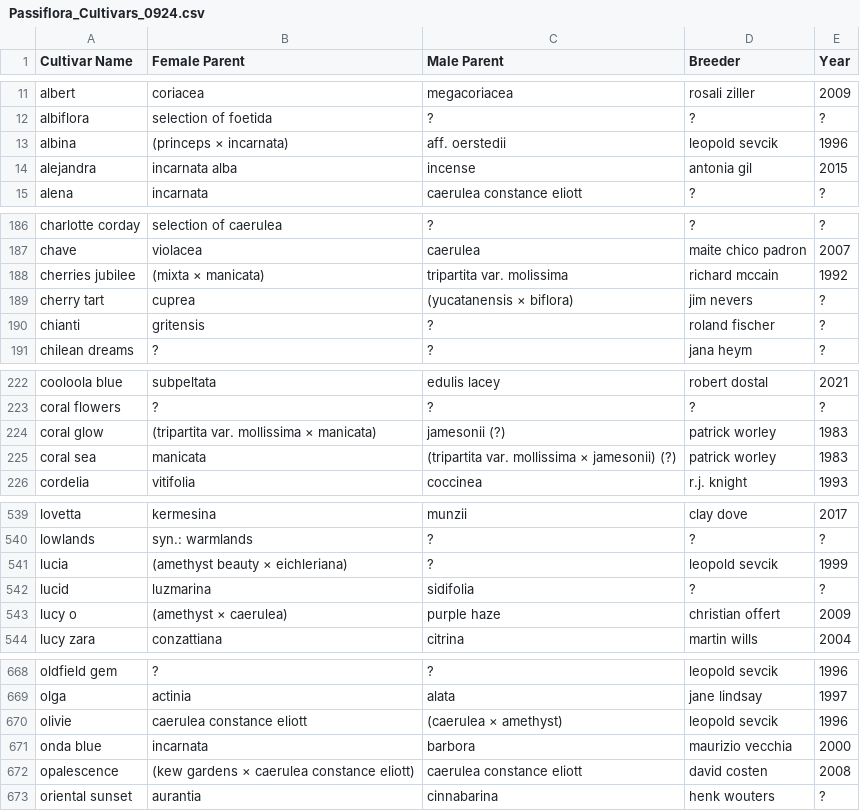
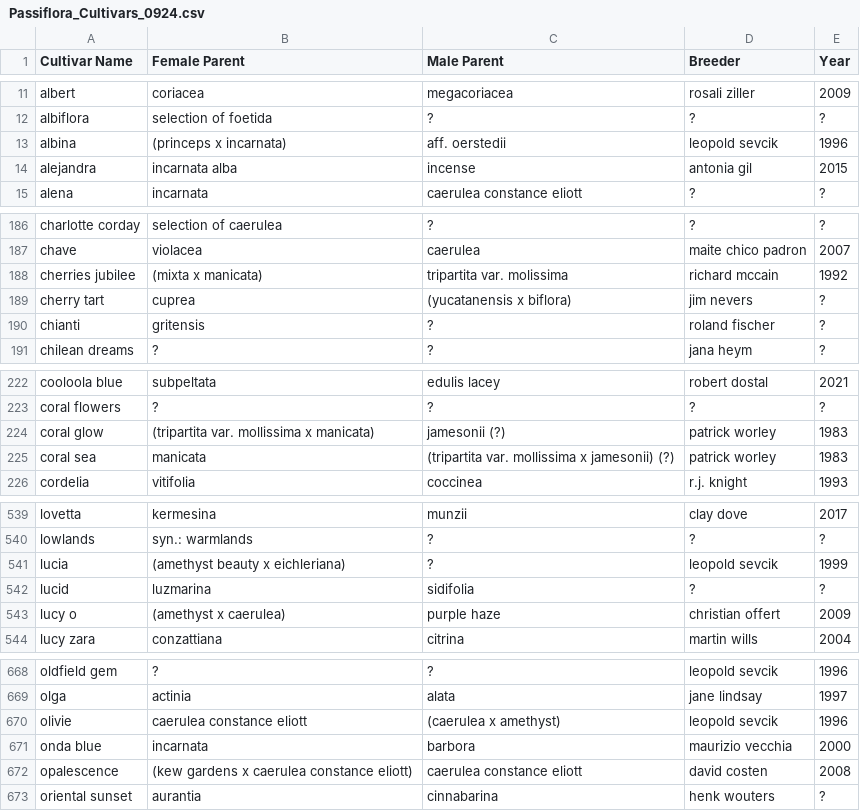
Before and after one commit to Passinero/passiflora_cultivars_database, a CSV file: Passiflora_Cultivars_0924.csv, drawn as a sheet; only a part is shown, gaps mark what is left out; the diff covers the shown part only.

```diff
--- a/Passiflora_Cultivars_0924.csv
+++ b/Passiflora_Cultivars_0924.csv
@@ -12,3 +12,3 @@ albert,coriacea,megacoriacea,rosali ziller,2009
 albiflora,selection of foetida,?,?,?
-albina,(princeps × incarnata),aff. oerstedii,leopold sevcik,1996
+albina,(princeps x incarnata),aff. oerstedii,leopold sevcik,1996
 alejandra,incarnata alba,incense,antonia gil,2015
@@ -187,4 +187,4 @@ charlotte corday,selection of caerulea,?,?,?
 chave,violacea,caerulea,maite chico padron,2007
-cherries jubilee,(mixta × manicata),tripartita var. molissima,richard mccain,1992
-cherry tart,cuprea,(yucatanensis × biflora),jim nevers,?
+cherries jubilee,(mixta x manicata),tripartita var. molissima,richard mccain,1992
+cherry tart,cuprea,(yucatanensis x biflora),jim nevers,?
 chianti,gritensis,?,roland fischer,?
@@ -223,4 +223,4 @@ cooloola blue,subpeltata,edulis lacey,robert dostal,2021
 coral flowers,?,?,?,?
-coral glow,(tripartita var. mollissima × manicata),jamesonii (?),patrick worley,1983
-coral sea,manicata,(tripartita var. mollissima × jamesonii)  (?),patrick worley,1983
+coral glow,(tripartita var. mollissima x manicata),jamesonii (?),patrick worley,1983
+coral sea,manicata,(tripartita var. mollissima x jamesonii)  (?),patrick worley,1983
 cordelia,vitifolia,coccinea,r.j. knight,1993
@@ -540,5 +540,5 @@ lovetta,kermesina,munzii,clay dove,2017
 lowlands,syn.: warmlands,?,?,?
-lucia,(amethyst beauty × eichleriana),?,leopold sevcik,1999
+lucia,(amethyst beauty x eichleriana),?,leopold sevcik,1999
 lucid,luzmarina,sidifolia,?,?
-lucy o,(amethyst × caerulea),purple haze,christian offert,2009
+lucy o,(amethyst x caerulea),purple haze,christian offert,2009
 lucy zara,conzattiana,citrina,martin wills,2004
@@ -669,5 +669,5 @@ oldfield gem,?,?,leopold sevcik,1996
 olga,actinia,alata,jane lindsay,1997
-olivie,caerulea constance eliott,(caerulea × amethyst),leopold sevcik,1996
+olivie,caerulea constance eliott,(caerulea x amethyst),leopold sevcik,1996
 onda blue,incarnata,barbora,maurizio vecchia,2000
-opalescence,(kew gardens × caerulea constance eliott),caerulea constance eliott,david costen,2008
+opalescence,(kew gardens x caerulea constance eliott),caerulea constance eliott,david costen,2008
 oriental sunset,aurantia,cinnabarina,henk wouters,?
```
Also changed, not shown: 46 edited cells elsewhere in this file, 2 other files.
